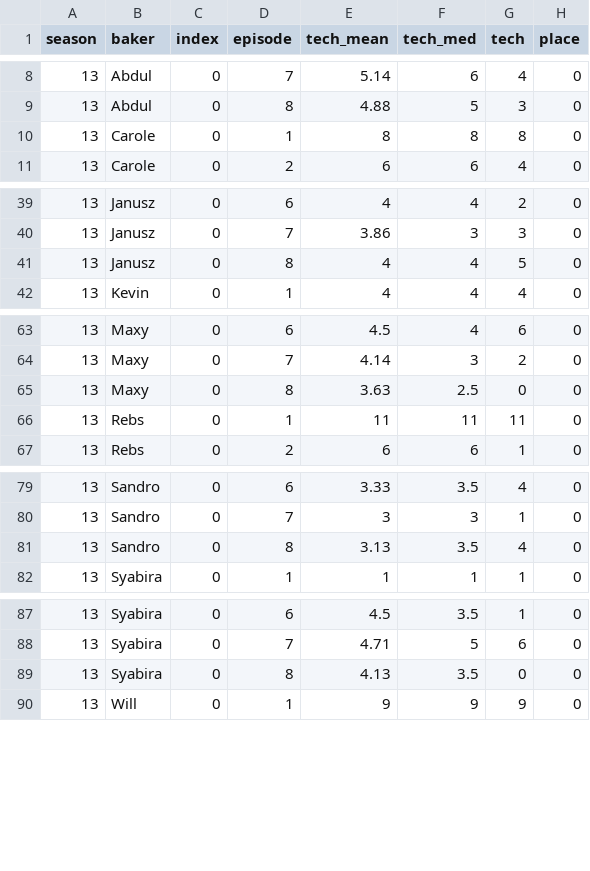
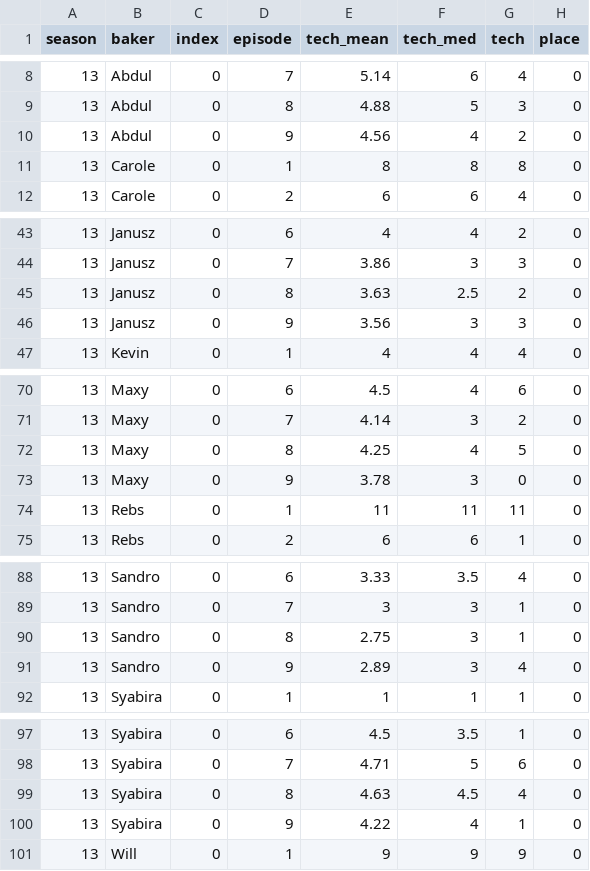
Before and after one commit to dantaki/DeepBake, a TSV file: NOTEBOOKS/S13/deepbake_s13_technical_features.tsv, drawn as a sheet; only a part is shown, gaps mark what is left out; the diff covers the shown part only.

```diff
--- a/NOTEBOOKS/S13/deepbake_s13_technical_features.tsv
+++ b/NOTEBOOKS/S13/deepbake_s13_technical_features.tsv
@@ -9,2 +9,3 @@ season	baker	index	episode	tech_mean	tech_med	tech	place
 13	Abdul	0	8	4.88	5	 3	0
+13	Abdul	0	9	4.56	4	2	0
 13	Carole	0	1	8	8	8	0
@@ -40,3 +44,4 @@ season	baker	index	episode	tech_mean	tech_med	tech	place
 13	Janusz	0	7	3.86	3	3	0
-13	Janusz	0	8	4	4	 5	0
+13	Janusz	0	8	3.63	2.5	 2	0
+13	Janusz	0	9	3.56	3	3	0
 13	Kevin	0	1	4	4	4	0
@@ -64,3 +71,4 @@ season	baker	index	episode	tech_mean	tech_med	tech	place
 13	Maxy	0	7	4.14	3	2	0
-13	Maxy	0	8	3.63	2.5	0	0
+13	Maxy	0	8	4.25	4	 5	0
+13	Maxy	0	9	3.78	3	0	0
 13	Rebs	0	1	11	11	11	0
@@ -80,3 +89,4 @@ season	baker	index	episode	tech_mean	tech_med	tech	place
 13	Sandro	0	7	3	3	1	0
-13	Sandro	0	8	3.13	3.5	 4	0
+13	Sandro	0	8	2.75	3	 1	0
+13	Sandro	0	9	2.89	3	4	0
 13	Syabira	0	1	1	1	1	0
@@ -88,3 +98,4 @@ season	baker	index	episode	tech_mean	tech_med	tech	place
 13	Syabira	0	7	4.71	5	6	0
-13	Syabira	0	8	4.13	3.5	0	0
+13	Syabira	0	8	4.63	4.5	 4	0
+13	Syabira	0	9	4.22	4	1	0
 13	Will	0	1	9	9	9	0
```
Also changed, not shown: 7 added rows elsewhere in this file, NOTEBOOKS/S13/starbaker_s13.csv, 15 other files.
